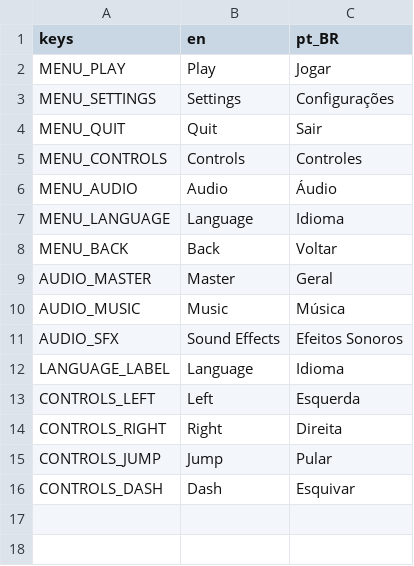
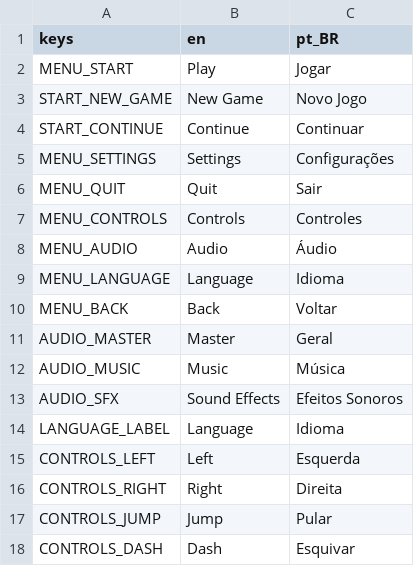
Before and after one commit to Team-Wind/boss_rush_project, a CSV file: scripts/menu/translations.csv, drawn as a sheet.

```diff
--- a/scripts/menu/translations.csv
+++ b/scripts/menu/translations.csv
@@ -1,3 +1,5 @@
 keys,en,pt_BR
-MENU_PLAY,Play,Jogar
+MENU_START,Play,Jogar
+START_NEW_GAME,New Game,Novo Jogo
+START_CONTINUE,Continue,Continuar
 MENU_SETTINGS,Settings,Configurações
```
Also changed, not shown: 15 other files.
